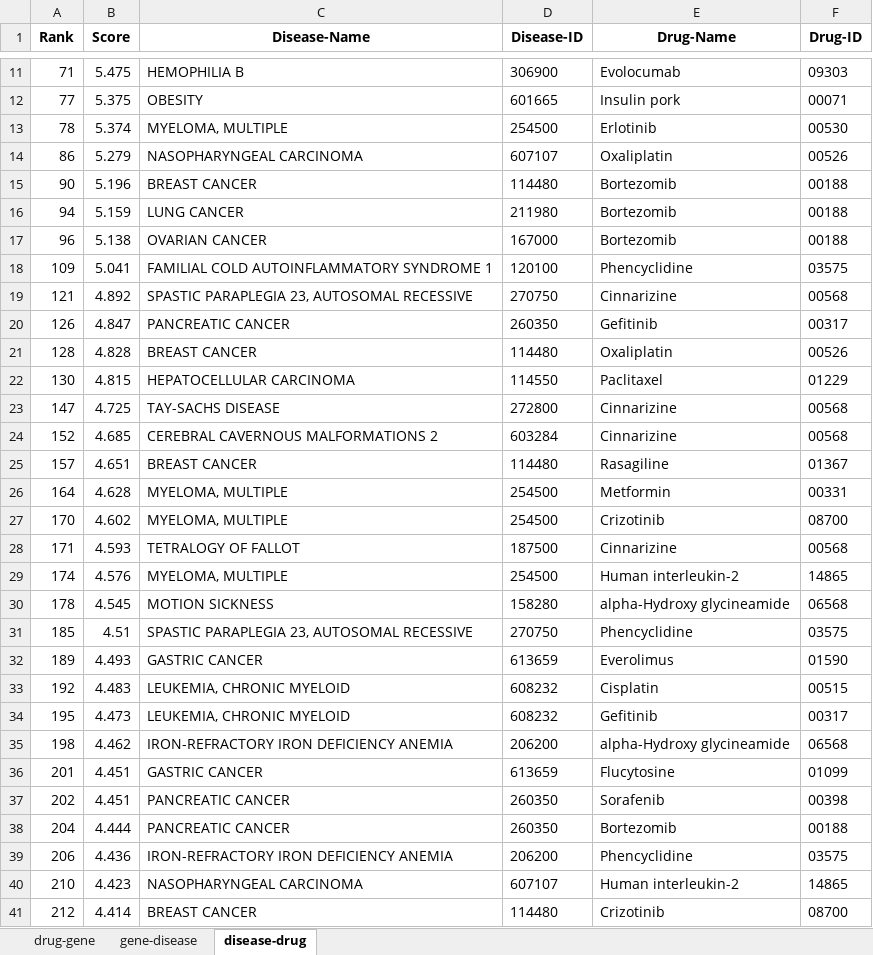
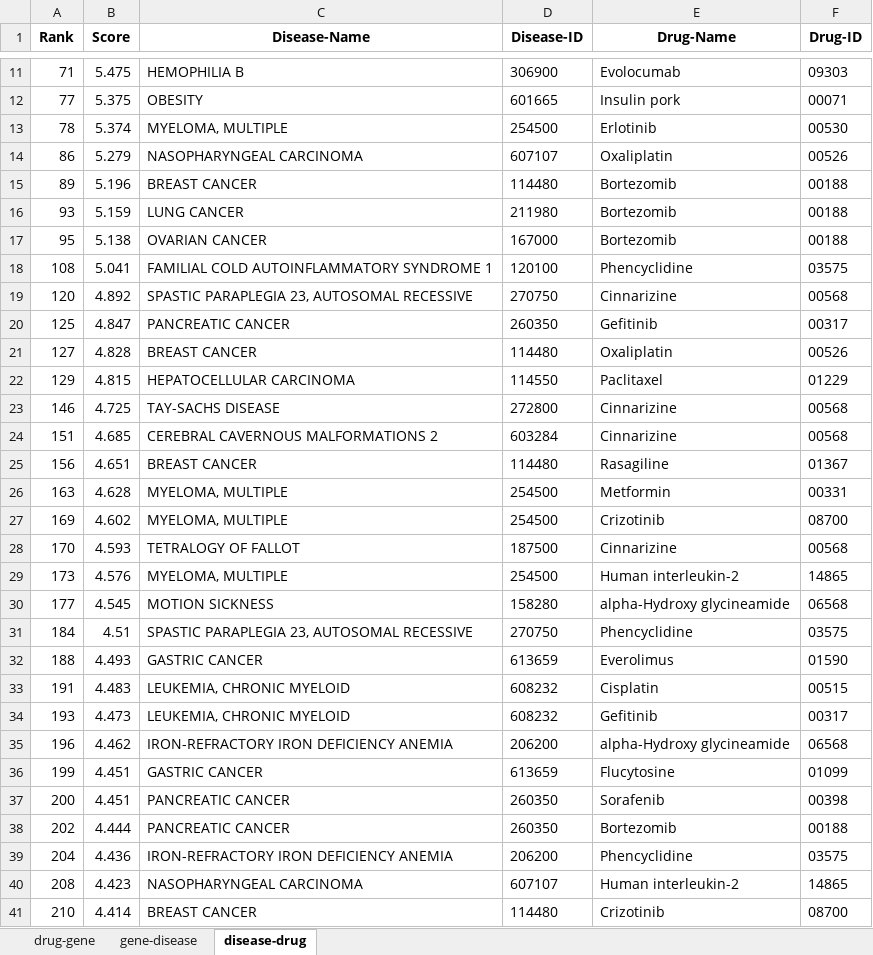
Before and after one commit to ZhuChaoY/SDKG-11, an Excel workbook: Instance Validation/_cancer.xlsx, sheet disease-drug, drawn as a sheet; only a part is shown, gaps mark what is left out; values as stored, in another font and other column widths than the file's, no borders; the diff covers the shown part only; the diff names each change by its address in the sheet, - before the commit and + after, or states it on an @@ line.

```diff
--- a/Instance Validation/_cancer.xlsx (sheet disease-drug)
+++ b/Instance Validation/_cancer.xlsx (sheet disease-drug)
-A15 (Rank): 90
+A15 (Rank): 89
-A16 (Rank): 94
+A16 (Rank): 93
-A17 (Rank): 96
+A17 (Rank): 95
-A18 (Rank): 109
+A18 (Rank): 108
-A19 (Rank): 121
+A19 (Rank): 120
-A20 (Rank): 126
+A20 (Rank): 125
-A21 (Rank): 128
+A21 (Rank): 127
-A22 (Rank): 130
+A22 (Rank): 129
-A23 (Rank): 147
+A23 (Rank): 146
-A24 (Rank): 152
+A24 (Rank): 151
-A25 (Rank): 157
+A25 (Rank): 156
-A26 (Rank): 164
+A26 (Rank): 163
-A27 (Rank): 170
+A27 (Rank): 169
-A28 (Rank): 171
+A28 (Rank): 170
-A29 (Rank): 174
+A29 (Rank): 173
-A30 (Rank): 178
+A30 (Rank): 177
-A31 (Rank): 185
+A31 (Rank): 184
-A32 (Rank): 189
+A32 (Rank): 188
-A33 (Rank): 192
+A33 (Rank): 191
-A34 (Rank): 195
+A34 (Rank): 193
-A35 (Rank): 198
+A35 (Rank): 196
-A36 (Rank): 201
+A36 (Rank): 199
-A37 (Rank): 202
+A37 (Rank): 200
-A38 (Rank): 204
+A38 (Rank): 202
-A39 (Rank): 206
+A39 (Rank): 204
-A40 (Rank): 210
+A40 (Rank): 208
-A41 (Rank): 212
+A41 (Rank): 210
```
Also changed, not shown: 76 edited cells elsewhere in this sheet, sheet gene-disease, sheet drug-gene, Instance Validation/colon_cancer.xlsx, Instance Validation/diabetes.xlsx, 9 other files.
